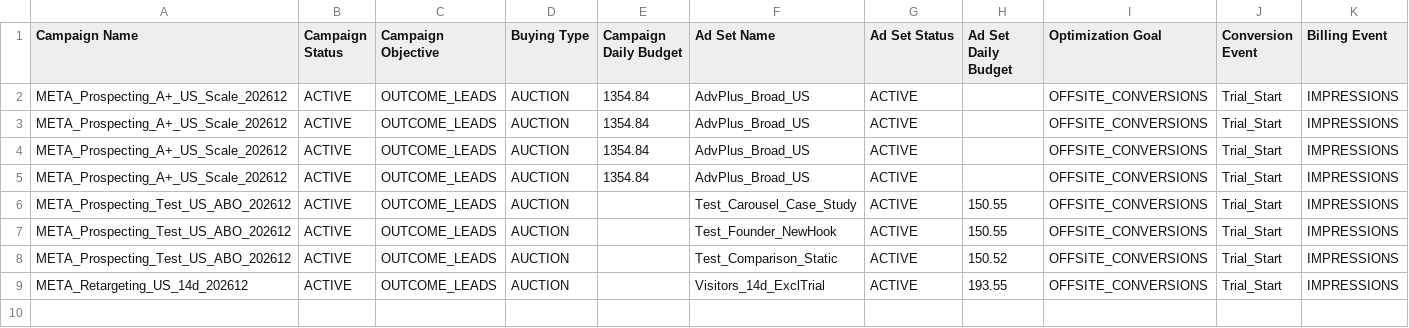
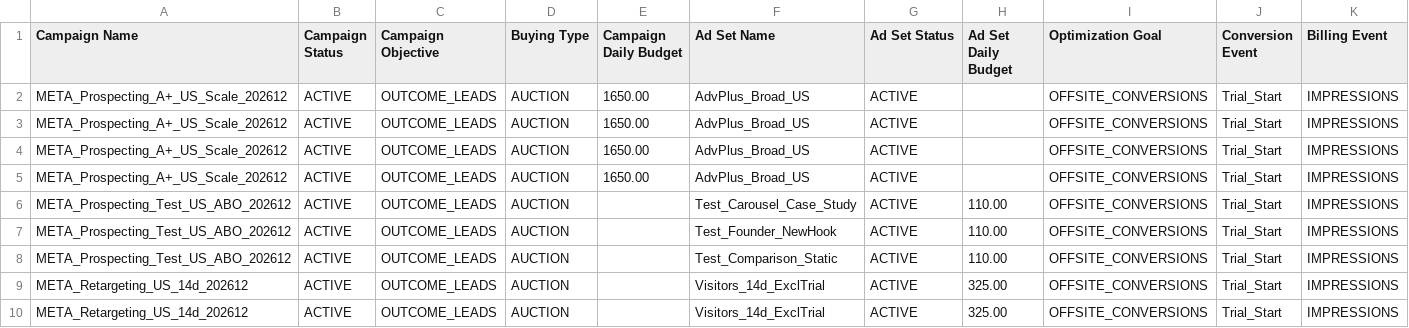
Before and after one commit to arjha10-max/SearchAtlas_CampaignAssessment, a CSV file: output/meta_bulk_import.csv, drawn as a sheet; only a part is shown; rows hold the shown columns only; the diff names each change by its address in the sheet, - before the commit and + after, or states it on an @@ line.

```diff
--- a/output/meta_bulk_import.csv
+++ b/output/meta_bulk_import.csv
-E2:E5 (Campaign Daily Budget): 1354.84
+E2:E5 (Campaign Daily Budget): 1650.00
-H6:H7 (Ad Set Daily Budget): 150.55
+H6:H7 (Ad Set Daily Budget): 110.00
-H8 (Ad Set Daily Budget): 150.52
+H8 (Ad Set Daily Budget): 110.00
-H9 (Ad Set Daily Budget): 193.55
+H9 (Ad Set Daily Budget): 325.00
+row 10: META_Retargeting_US_14d_202612 | ACTIVE | OUTCOME_LEADS | AUCTION |  | Visitors_14d_ExclTrial | ACTIVE | 325.00 | OFFSITE_CONVERSIONS | Trial_Start | IMPRESSIONS
```
Also changed, not shown: output/google_ads_editor.csv, 6 other files.
